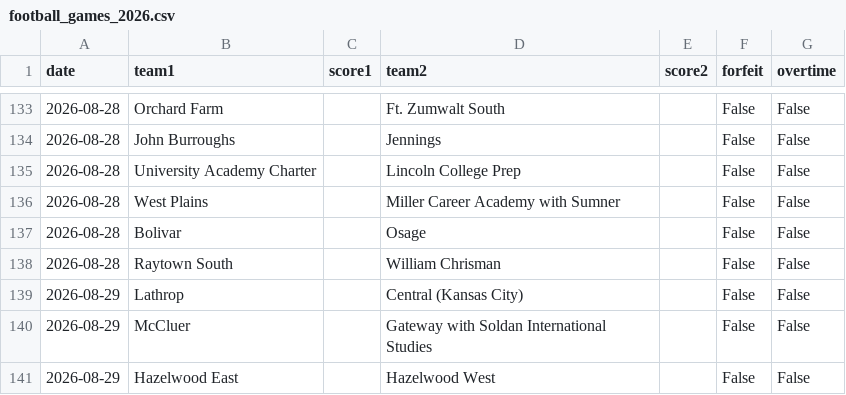
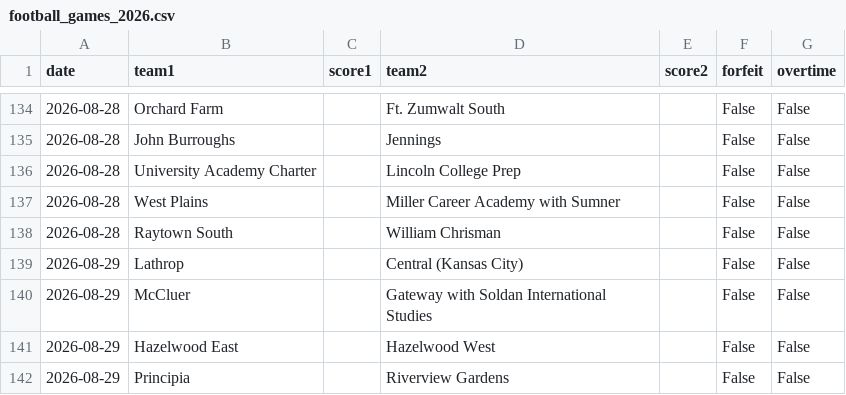
Before and after one commit to AllMOSports/football-ratings-2026, a CSV file: football_games_2026.csv, drawn as a sheet; only a part is shown, gaps mark what is left out; the shorter side is filled out with more unchanged rows; removed rows and columns are numbered as before the commit, all else as after; the diff covers the shown part only; the diff names each change by its address in the sheet, - before the commit and + after, or states it on an @@ line.

```diff
--- a/football_games_2026.csv
+++ b/football_games_2026.csv
-row 137: 2026-08-28 | Bolivar |  | Osage |  | False | False
```
Also changed, not shown: 3 added rows and 2 removed rows elsewhere in this file, football_games_2026_all.csv, 3 other files.
